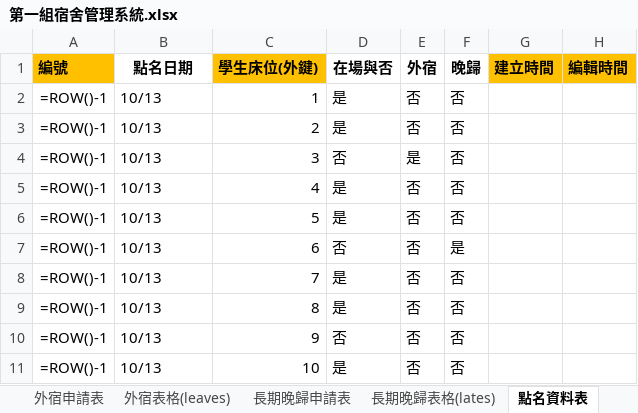
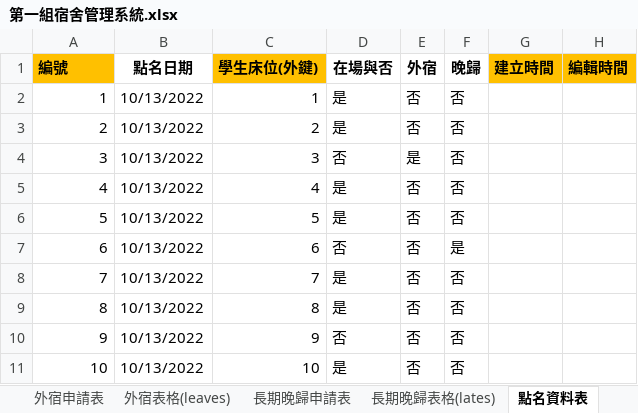
Before and after one commit to ChunChieh0616/team01-1, an Excel workbook: 第一組宿舍管理系統.xlsx, sheet 點名資料表, drawn as a sheet; values as stored, in another font and other column widths than the file's, no borders; formulas without a stored value are shown as written; the diff names each change by its address in the sheet, - before the commit and + after, or states it on an @@ line.

```diff
--- a/第一組宿舍管理系統.xlsx (sheet 點名資料表)
+++ b/第一組宿舍管理系統.xlsx (sheet 點名資料表)
-A2 (編號): =ROW()-1
+A2 (編號): 1
-B2:B11 (點名日期): 10/13
+B2:B11 (點名日期): 10/13/2022
-A3 (編號): =ROW()-1
+A3 (編號): 2
-A4 (編號): =ROW()-1
+A4 (編號): 3
-A5 (編號): =ROW()-1
+A5 (編號): 4
-A6 (編號): =ROW()-1
+A6 (編號): 5
-A7 (編號): =ROW()-1
+A7 (編號): 6
-A8 (編號): =ROW()-1
+A8 (編號): 7
-A9 (編號): =ROW()-1
+A9 (編號): 8
-A10 (編號): =ROW()-1
+A10 (編號): 9
-A11 (編號): =ROW()-1
+A11 (編號): 10
```
Also changed, not shown: sheet 學生床位資料表, sheet 床位資料表, sheet 學生資料表, sheet 宿舍資料表, sheet 外宿申請表, sheet 長期晚歸申請表, 11 other files.
